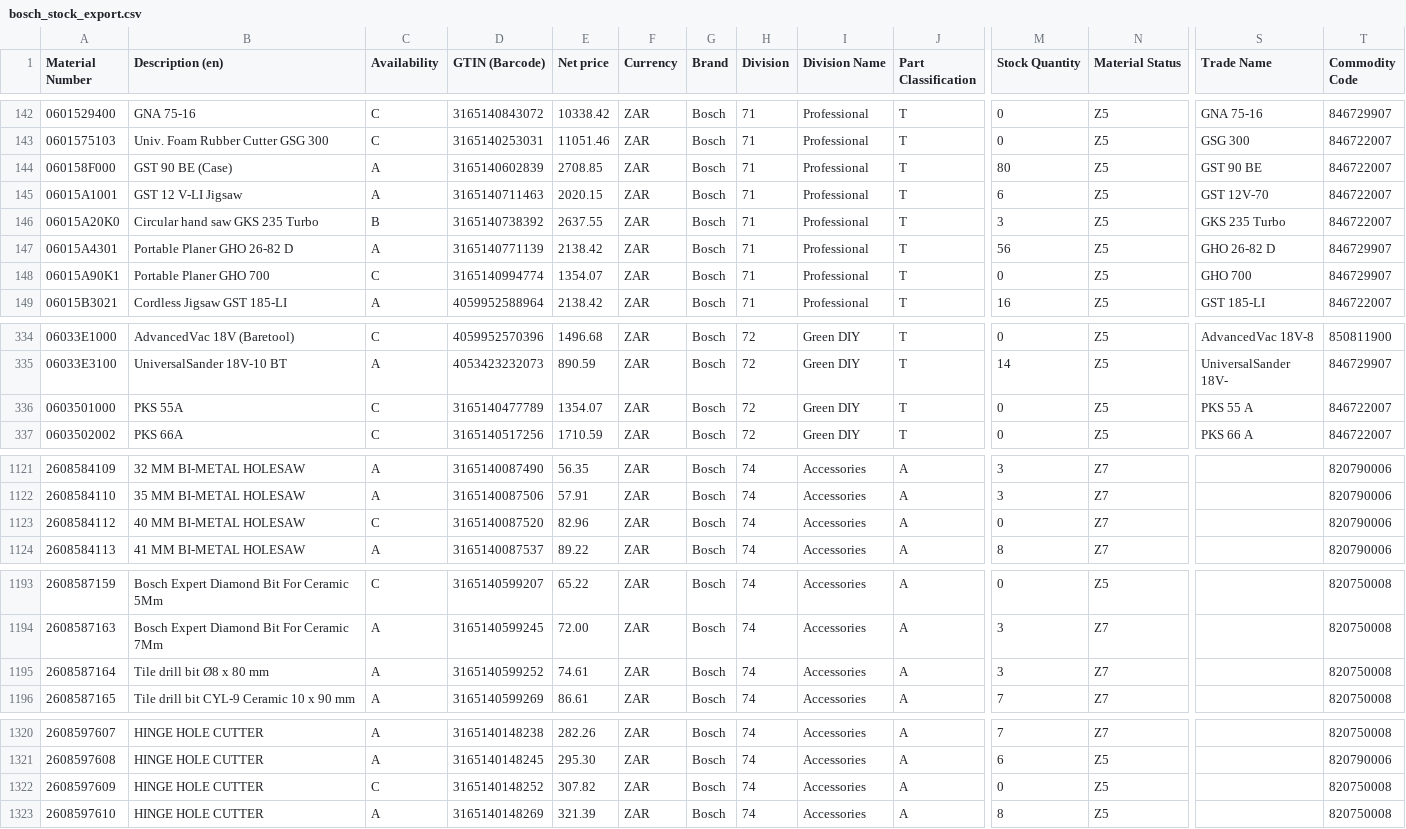
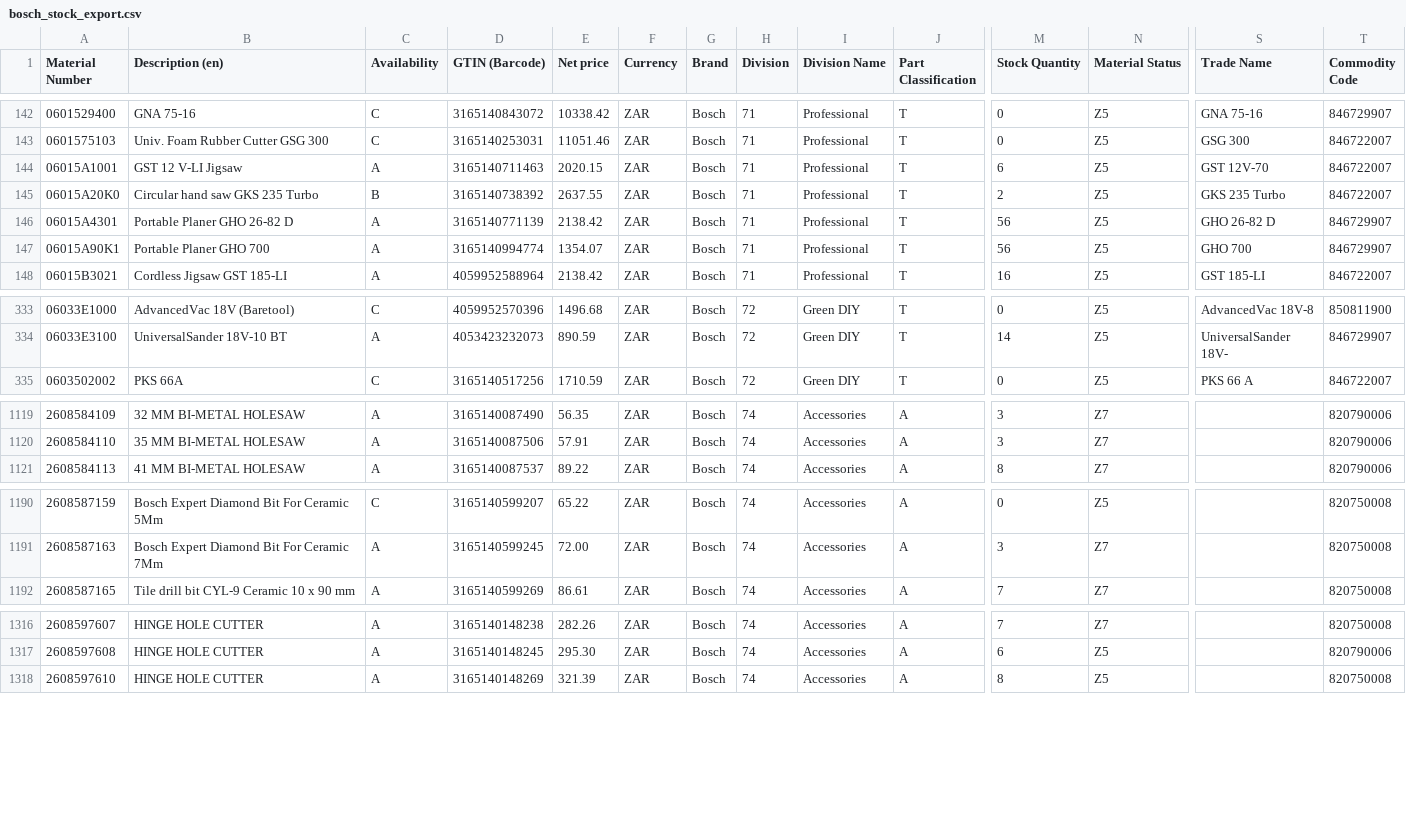
Before and after one commit to mahaveerchavda/bosch-stock-sync, a CSV file: bosch_stock_export.csv, drawn as a sheet; only a part is shown, gaps mark what is left out; removed rows and columns are numbered as before the commit, all else as after; rows hold the shown columns only; the diff covers the shown part only; the diff names each change by its address in the sheet, - before the commit and + after, or states it on an @@ line.

```diff
--- a/bosch_stock_export.csv
+++ b/bosch_stock_export.csv
-row 144: 060158F000 | GST 90 BE (Case) | A | 3165140602839 | 2708.85 | ZAR | Bosch | 71 | Professional | T | 80 | Z5 | GST 90 BE | 846722007
-M145 (Stock Quantity): 3
+M145 (Stock Quantity): 2
-C147 (Availability): C
+C147 (Availability): A
-M147 (Stock Quantity): 0
+M147 (Stock Quantity): 56
-row 336: 0603501000 | PKS 55A | C | 3165140477789 | 1354.07 | ZAR | Bosch | 72 | Green DIY | T | 0 | Z5 | PKS 55 A | 846722007
-row 1123: 2608584112 | 40 MM BI-METAL HOLESAW | C | 3165140087520 | 82.96 | ZAR | Bosch | 74 | Accessories | A | 0 | Z7 |  | 820790006
-row 1195: 2608587164 | Tile drill bit Ø8 x 80 mm | A | 3165140599252 | 74.61 | ZAR | Bosch | 74 | Accessories | A | 3 | Z7 |  | 820750008
-row 1322: 2608597609 | HINGE HOLE CUTTER | C | 3165140148252 | 307.82 | ZAR | Bosch | 74 | Accessories | A | 0 | Z5 |  | 820750008
```
Also changed, not shown: 54 edited cells elsewhere in this file, sync_log.csv, 1 other file.
